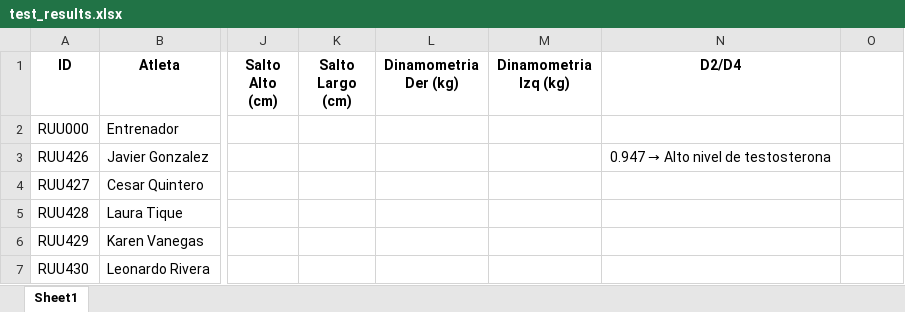
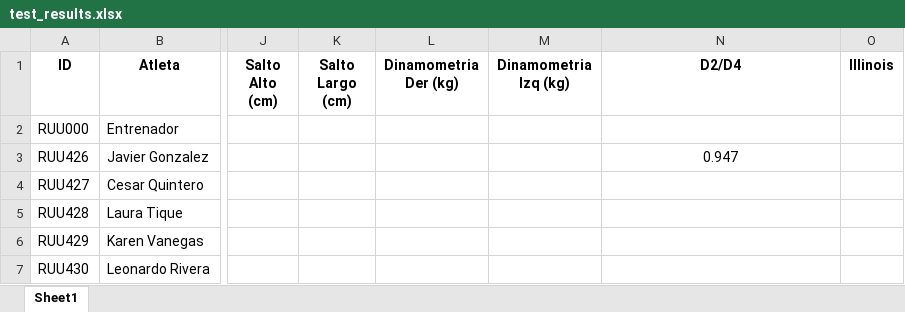
Before and after one commit to kean-bionics/Gestor-deportivo-keansports, an Excel workbook: test_results.xlsx, sheet Sheet1, drawn as a sheet; only a part is shown, gaps mark what is left out; values as stored, in another font and other column widths than the file's, no borders; the diff names each change by its address in the sheet, - before the commit and + after, or states it on an @@ line.

Commit message:
Add files via upload

```diff
--- a/test_results.xlsx (sheet Sheet1)
+++ b/test_results.xlsx (sheet Sheet1)
-O1: (empty)
+O1: Illinois
@@ N3 (D2/D4): 0.947 → Alto nivel de testosterona → 0.947 @@
```
